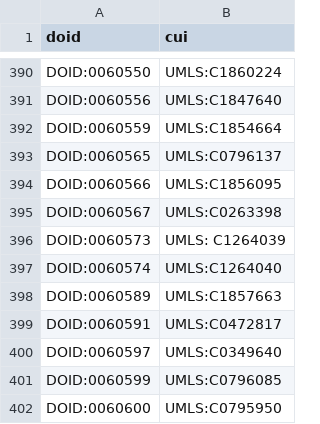
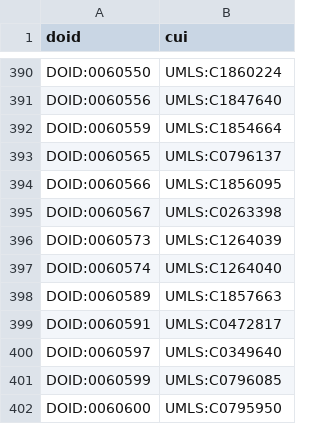
Before and after one commit to veleritas/merge_hetionet_semmeddb, a TSV file: pipeline/maps/doid_to_cui.tsv, drawn as a sheet; only a part is shown, gaps mark what is left out.

Commit message:
Fix space in DOID map file
There was a space in the source file which propagated through
the code. The space made one CUI wrong.

```diff
--- a/pipeline/maps/doid_to_cui.tsv
+++ b/pipeline/maps/doid_to_cui.tsv
@@ -395,3 +395,3 @@ DOID:0060566	UMLS:C1856095
 DOID:0060567	UMLS:C0263398
-DOID:0060573	UMLS: C1264039
+DOID:0060573	UMLS:C1264039
 DOID:0060574	UMLS:C1264040
```
